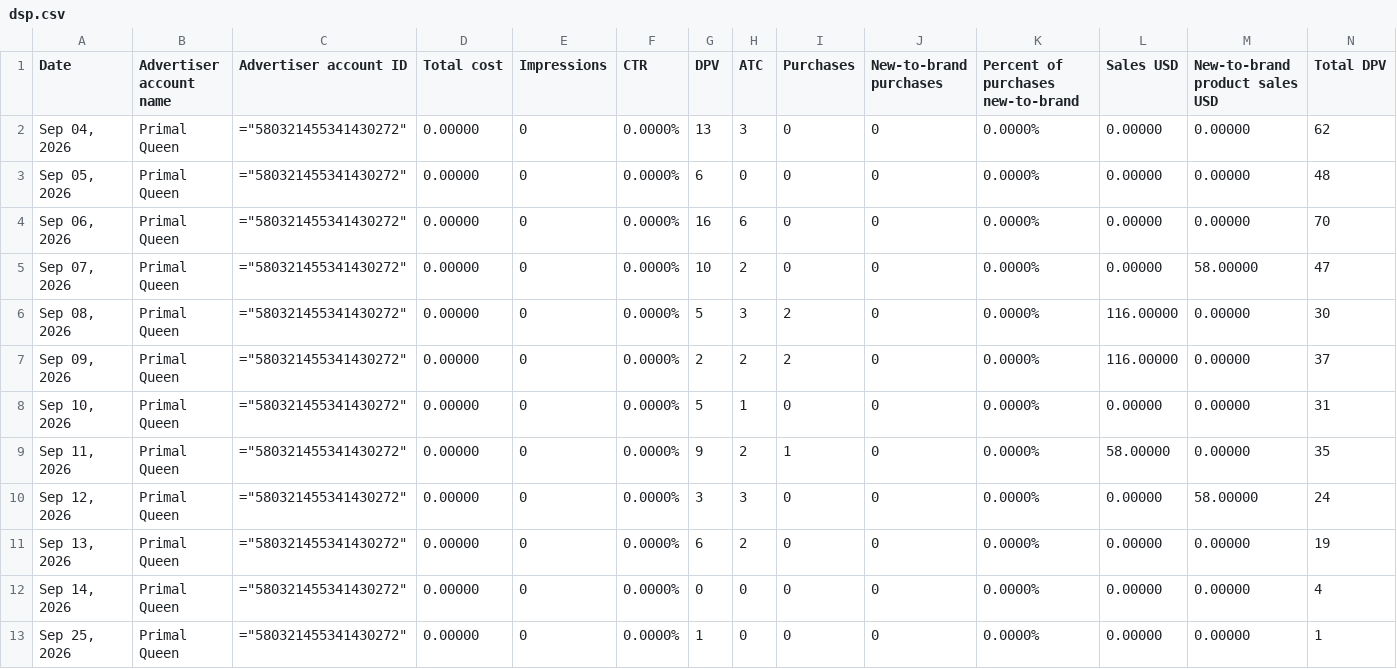
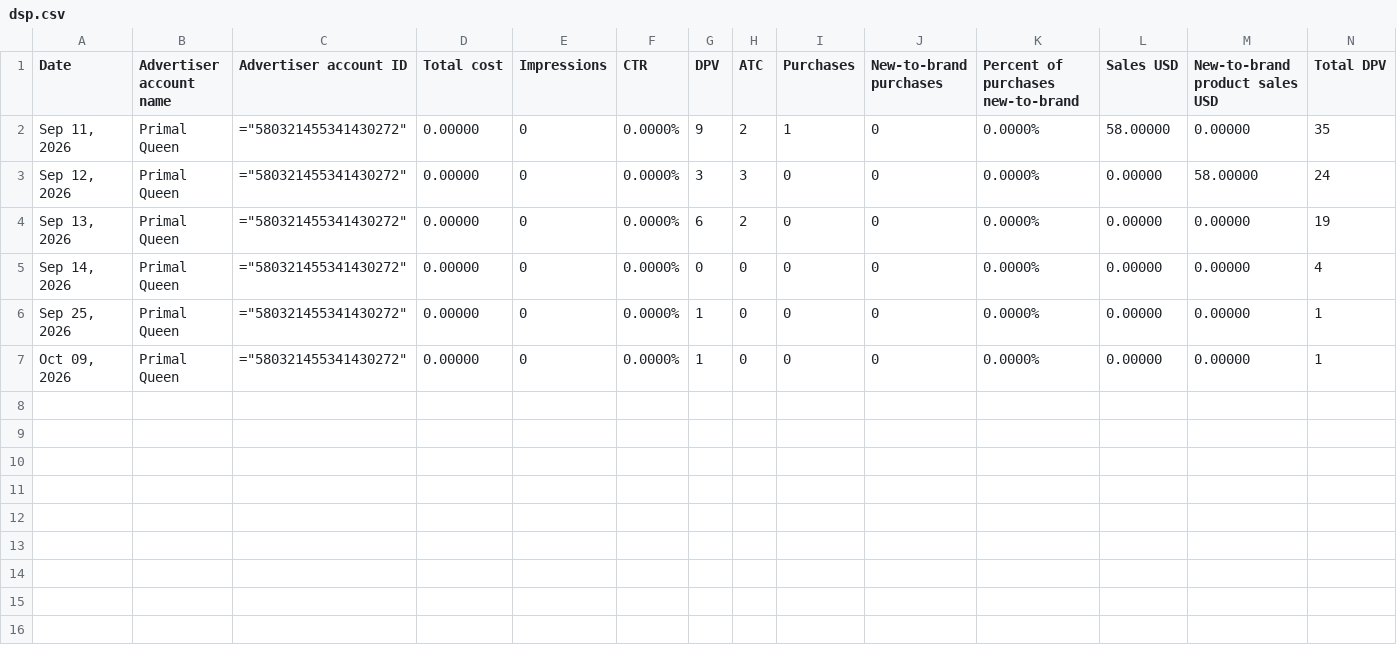
Before and after one commit to Trivium-Reports/trivium-dsp-reports, a CSV file: public/data/primal-queen/dsp.csv, drawn as a sheet; only a part is shown; removed rows and columns are numbered as before the commit, all else as after; rows hold the shown columns only; the diff names each change by its address in the sheet, - before the commit and + after, or states it on an @@ line.

```diff
--- a/public/data/primal-queen/dsp.csv
+++ b/public/data/primal-queen/dsp.csv
-row 2: Sep 04, 2026 | Primal Queen | ="580321455341430272" | 0.00000 | 0 | 0.0000% | 13 | 3 | 0 | 0 | 0.0000% | 0.00000 | 0.00000 | 62
-row 3: Sep 05, 2026 | Primal Queen | ="580321455341430272" | 0.00000 | 0 | 0.0000% | 6 | 0 | 0 | 0 | 0.0000% | 0.00000 | 0.00000 | 48
-row 4: Sep 06, 2026 | Primal Queen | ="580321455341430272" | 0.00000 | 0 | 0.0000% | 16 | 6 | 0 | 0 | 0.0000% | 0.00000 | 0.00000 | 70
-row 5: Sep 07, 2026 | Primal Queen | ="580321455341430272" | 0.00000 | 0 | 0.0000% | 10 | 2 | 0 | 0 | 0.0000% | 0.00000 | 58.00000 | 47
-row 6: Sep 08, 2026 | Primal Queen | ="580321455341430272" | 0.00000 | 0 | 0.0000% | 5 | 3 | 2 | 0 | 0.0000% | 116.00000 | 0.00000 | 30
-row 7: Sep 09, 2026 | Primal Queen | ="580321455341430272" | 0.00000 | 0 | 0.0000% | 2 | 2 | 2 | 0 | 0.0000% | 116.00000 | 0.00000 | 37
-row 8: Sep 10, 2026 | Primal Queen | ="580321455341430272" | 0.00000 | 0 | 0.0000% | 5 | 1 | 0 | 0 | 0.0000% | 0.00000 | 0.00000 | 31
+row 7: Oct 09, 2026 | Primal Queen | ="580321455341430272" | 0.00000 | 0 | 0.0000% | 1 | 0 | 0 | 0 | 0.0000% | 0.00000 | 0.00000 | 1
```
Also changed, not shown: public/data/dexas/dsp.csv, public/data/dura-cleanse/dsp.csv, 10 other files.
